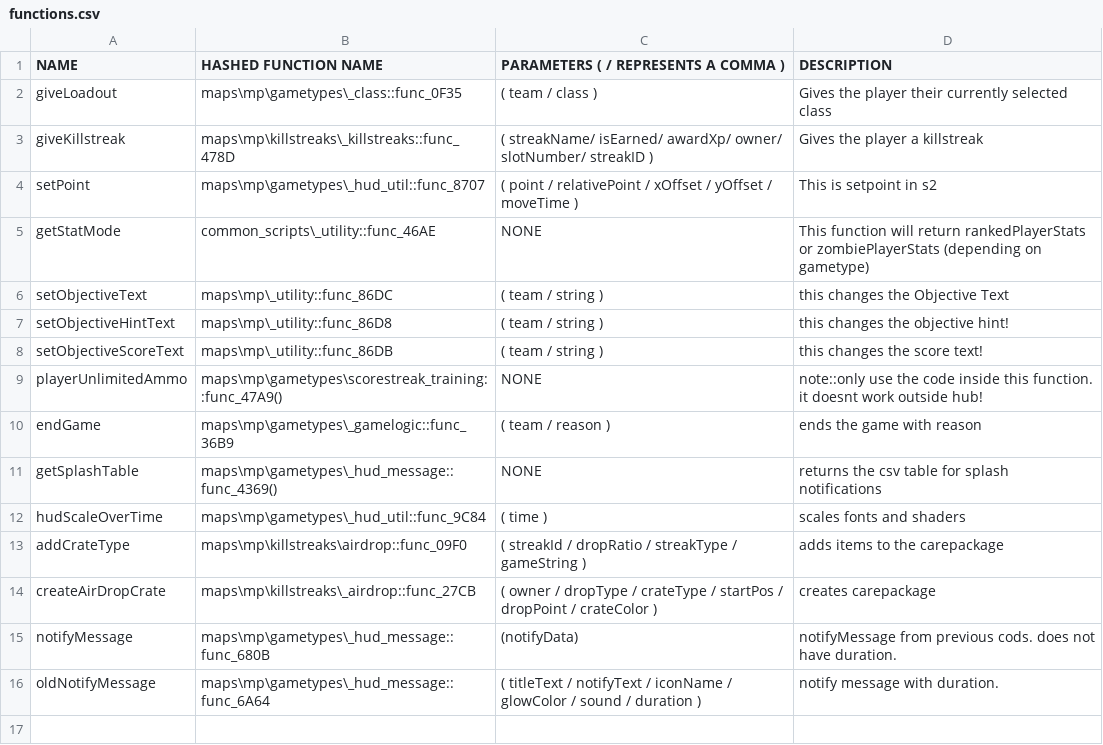
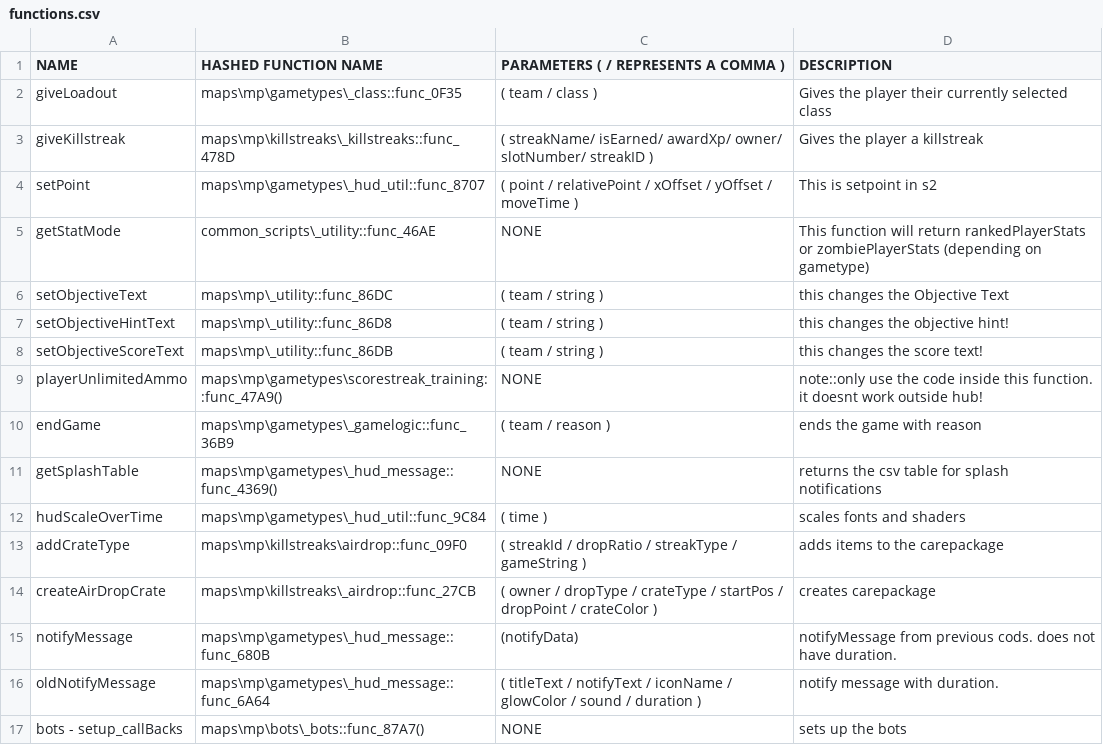
Before and after one commit to leafized/s2functions, a CSV file: functions/functions.csv, drawn as a sheet.

```diff
--- a/functions/functions.csv
+++ b/functions/functions.csv
@@ -16 +16,2 @@ notifyMessage, maps\mp\gametypes\_hud_message::func_680B, (notifyData),notifyMes
 oldNotifyMessage, maps\mp\gametypes\_hud_message::func_6A64,( titleText / notifyText / iconName / glowColor / sound / duration ), notify message with duration.
+bots - setup_callBacks, maps\mp\bots\_bots::func_87A7(), NONE, sets up the bots
```
Also changed, not shown: functions/builtins.csv.
